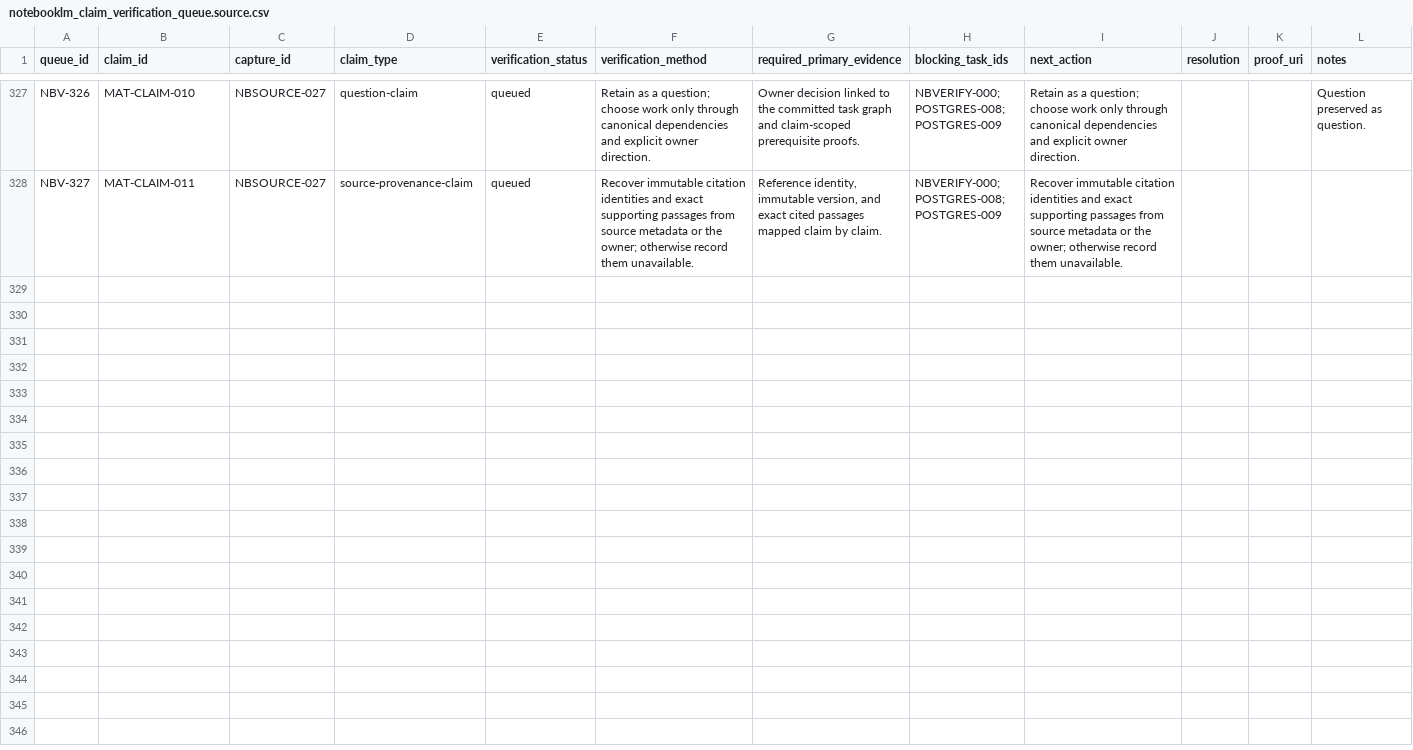
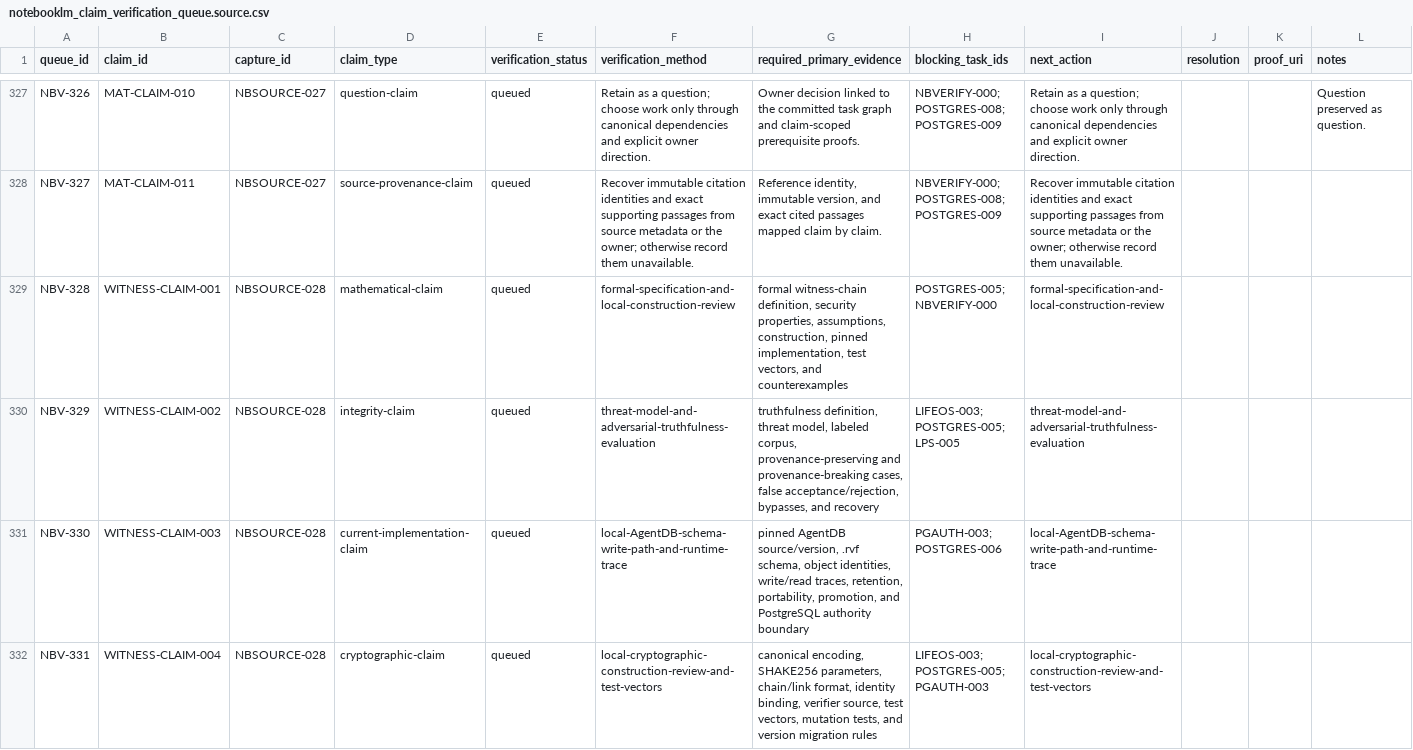
Before and after one commit to FlexNetOS/lifeos, a CSV file: planning-spine-v0/generated/notebooklm_claim_verification_queue.source.csv, drawn as a sheet; only a part is shown, gaps mark what is left out; the diff covers the shown part only.

Commit message:
planning-spine: capture NotebookLM source 028

```diff
--- a/planning-spine-v0/generated/notebooklm_claim_verification_queue.source.csv
+++ b/planning-spine-v0/generated/notebooklm_claim_verification_queue.source.csv
@@ -328 +328,5 @@
 "NBV-327","MAT-CLAIM-011","NBSOURCE-027","source-provenance-claim","queued","Recover immutable citation identities and exact supporting passages from source metadata or the owner; otherwise record them unavailable.","Reference identity, immutable version, and exact cited passages mapped claim by claim.","NBVERIFY-000; POSTGRES-008; POSTGRES-009","Recover immutable citation identities and exact supporting passages from source metadata or the owner; otherwise record them unavailable.","","",""
+"NBV-328","WITNESS-CLAIM-001","NBSOURCE-028","mathematical-claim","queued","formal-specification-and-local-construction-review","formal witness-chain definition, security properties, assumptions, construction, pinned implementation, test vectors, and counterexamples","POSTGRES-005; NBVERIFY-000","formal-specification-and-local-construction-review","","",""
+"NBV-329","WITNESS-CLAIM-002","NBSOURCE-028","integrity-claim","queued","threat-model-and-adversarial-truthfulness-evaluation","truthfulness definition, threat model, labeled corpus, provenance-preserving and provenance-breaking cases, false acceptance/rejection, bypasses, and recovery","LIFEOS-003; POSTGRES-005; LPS-005","threat-model-and-adversarial-truthfulness-evaluation","","",""
+"NBV-330","WITNESS-CLAIM-003","NBSOURCE-028","current-implementation-claim","queued","local-AgentDB-schema-write-path-and-runtime-trace","pinned AgentDB source/version, .rvf schema, object identities, write/read traces, retention, portability, promotion, and PostgreSQL authority boundary","PGAUTH-003; POSTGRES-006","local-AgentDB-schema-write-path-and-runtime-trace","","",""
+"NBV-331","WITNESS-CLAIM-004","NBSOURCE-028","cryptographic-claim","queued","local-cryptographic-construction-review-and-test-vectors","canonical encoding, SHAKE256 parameters, chain/link format, identity binding, verifier source, test vectors, mutation tests, and version migration rules","LIFEOS-003; POSTGRES-005; PGAUTH-003","local-cryptographic-construction-review-and-test-vectors","","",""
```
Also changed, not shown: 11 added rows elsewhere in this file, planning-spine-v0/generated/current_state_gap.source.csv, planning-spine-v0/generated/notebooklm_claim_evidence.source.csv, 17 other files.
